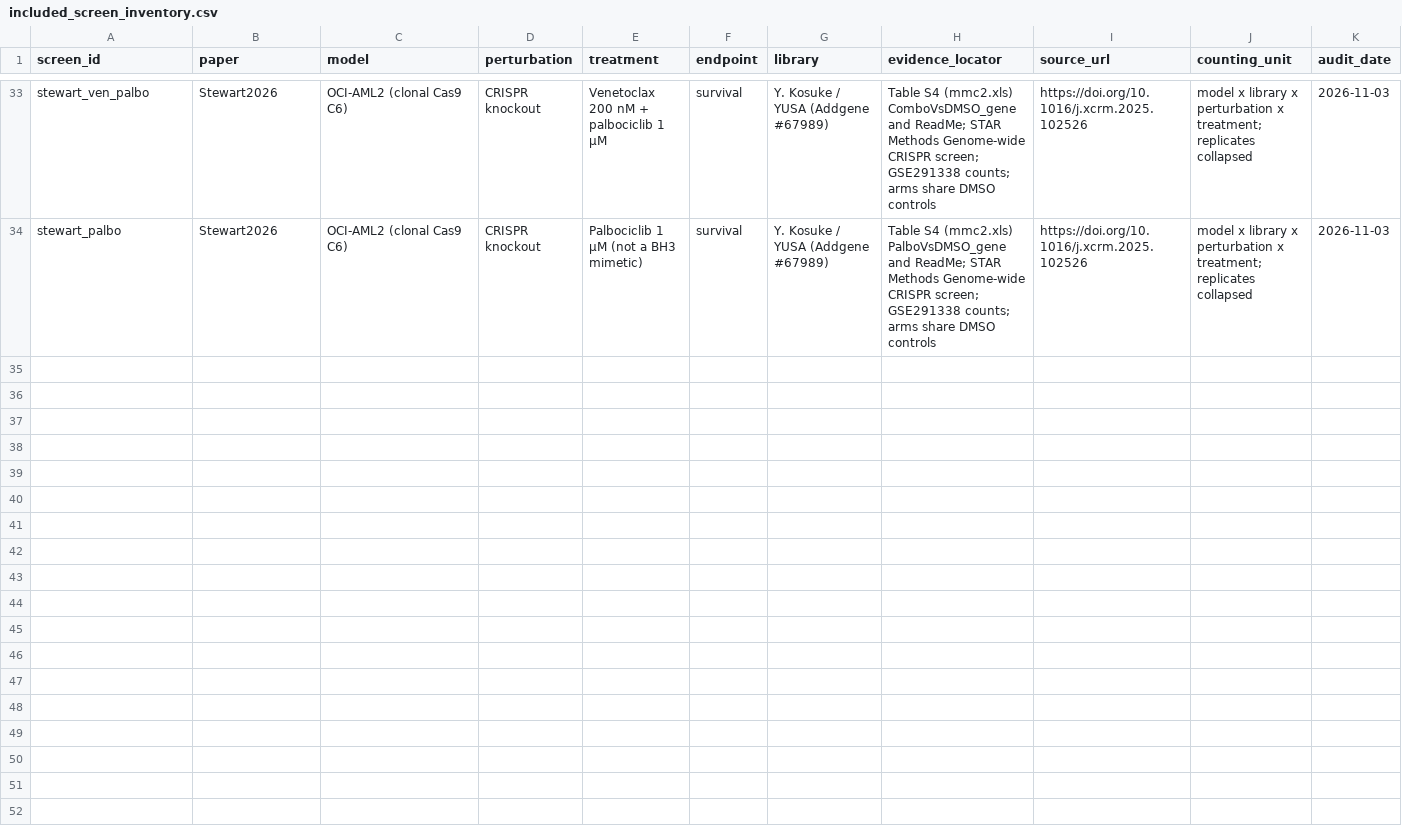
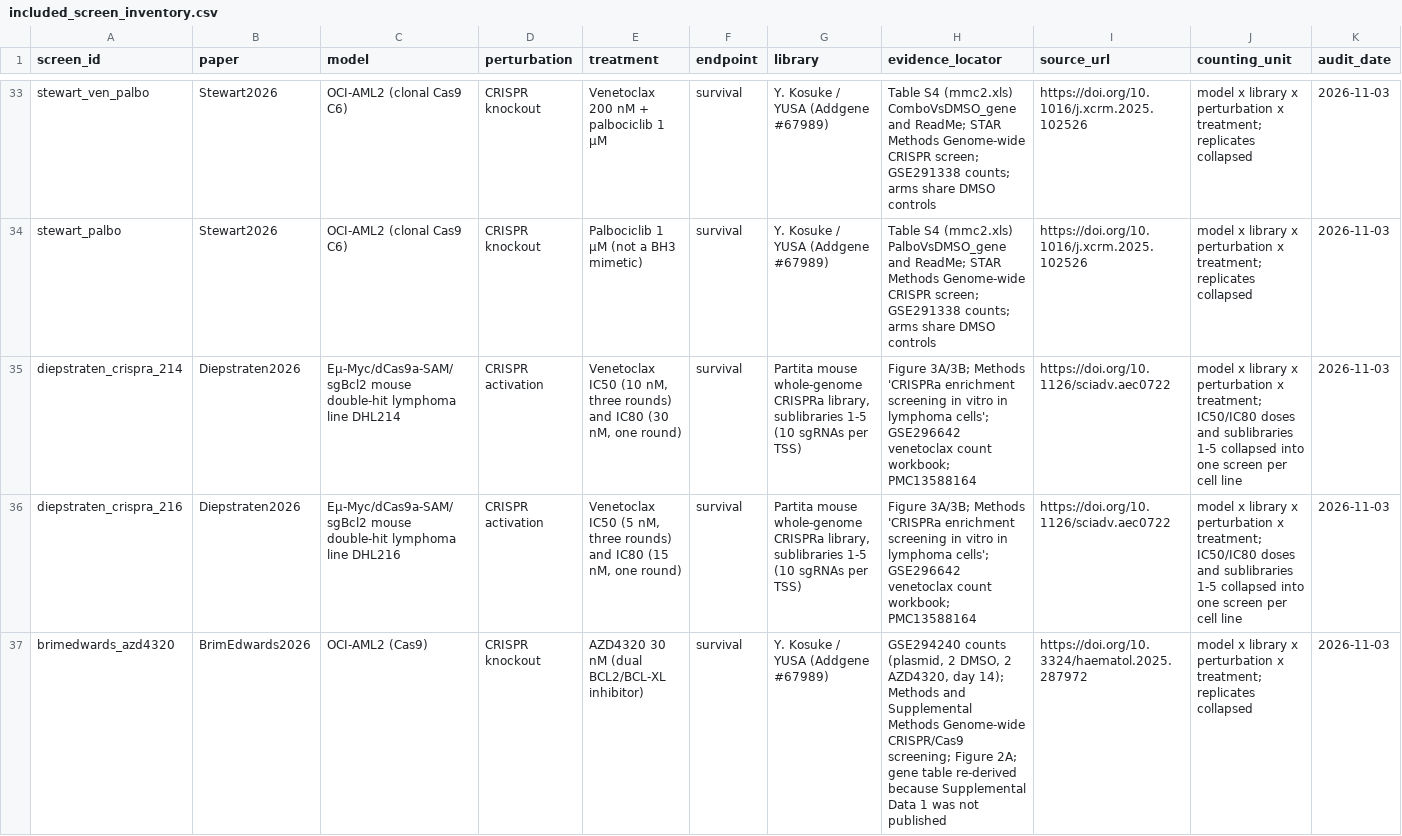
Before and after one commit to bjreisman/crispr-venetoclax-browser, a CSV file: data/metadata/included_screen_inventory.csv, drawn as a sheet; only a part is shown, gaps mark what is left out; the diff names each change by its address in the sheet, - before the commit and + after, or states it on an @@ line.

```diff
--- a/data/metadata/included_screen_inventory.csv
+++ b/data/metadata/included_screen_inventory.csv
+row 35: diepstraten_crispra_214 | Diepstraten2026 | Eµ-Myc/dCas9a-SAM/sgBcl2 mouse double-hit lymphoma line DHL214 | CRISPR activation | Venetoclax IC50 (10 nM, three rounds) and IC80 (30 nM, one round) | survival | Partita mouse whole-genome CRISPRa library, sublibraries 1-5 (10 sgRNAs per TSS) | Figure 3A/3B; Methods 'CRISPRa enrichment screening in vitro in lymphoma cells'; GSE296642 venetoclax count workbook; PMC13588164 | https://doi.org/10.1126/sciadv.aec0722 | model x library x perturbation x treatment; IC50/IC80 doses and sublibraries 1-5 collapsed into one screen per cell line | 2026-11-03
+row 36: diepstraten_crispra_216 | Diepstraten2026 | Eµ-Myc/dCas9a-SAM/sgBcl2 mouse double-hit lymphoma line DHL216 | CRISPR activation | Venetoclax IC50 (5 nM, three rounds) and IC80 (15 nM, one round) | survival | Partita mouse whole-genome CRISPRa library, sublibraries 1-5 (10 sgRNAs per TSS) | Figure 3A/3B; Methods 'CRISPRa enrichment screening in vitro in lymphoma cells'; GSE296642 venetoclax count workbook; PMC13588164 | https://doi.org/10.1126/sciadv.aec0722 | model x library x perturbation x treatment; IC50/IC80 doses and sublibraries 1-5 collapsed into one screen per cell line | 2026-11-03
+row 37: brimedwards_azd4320 | BrimEdwards2026 | OCI-AML2 (Cas9) | CRISPR knockout | AZD4320 30 nM (dual BCL2/BCL-XL inhibitor) | survival | Y. Kosuke / YUSA (Addgene #67989) | GSE294240 counts (plasmid, 2 DMSO, 2 AZD4320, day 14); Methods and Supplemental Methods Genome-wide CRISPR/Cas9 screening; Figure 2A; gene table re-derived because Supplemental Data 1 was not published | https://doi.org/10.3324/haematol.2025.287972 | model x library x perturbation x treatment; replicates collapsed | 2026-11-03
```
Also changed, not shown: data/metadata/additional_screen_candidates.csv, data/metadata/cache_manifest.csv, 12 other files.
